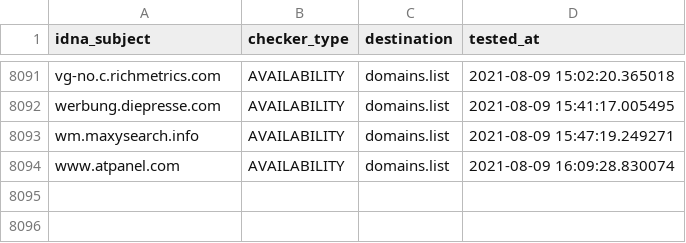
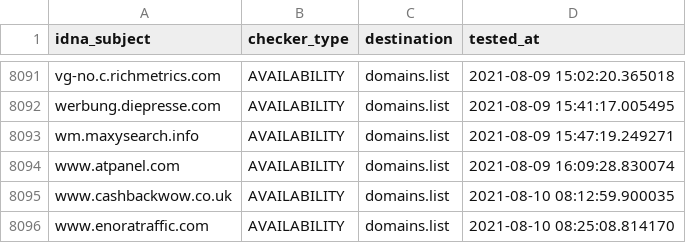
Before and after one commit to Ultimate-Hosts-Blacklist/Michael_Trimms_Hosts, a CSV file: .pyfunceble/inactive.csv, drawn as a sheet; only a part is shown, gaps mark what is left out; the diff names each change by its address in the sheet, - before the commit and + after, or states it on an @@ line.

```diff
--- a/.pyfunceble/inactive.csv
+++ b/.pyfunceble/inactive.csv
+row 8095: www.cashbackwow.co.uk | AVAILABILITY | domains.list | 2021-08-10 08:12:59.900035
+row 8096: www.enoratraffic.com | AVAILABILITY | domains.list | 2021-08-10 08:25:08.814170
```
Also changed, not shown: 12 other files.
